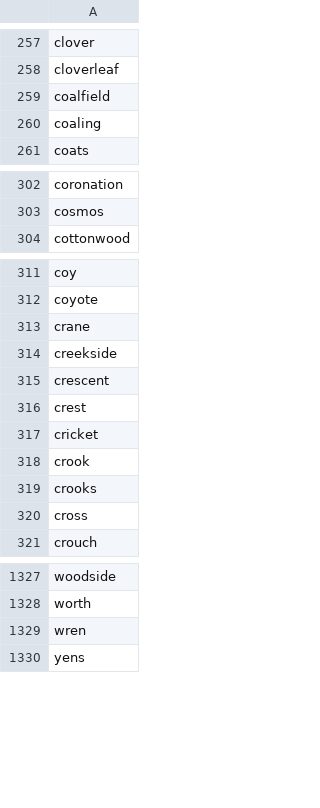
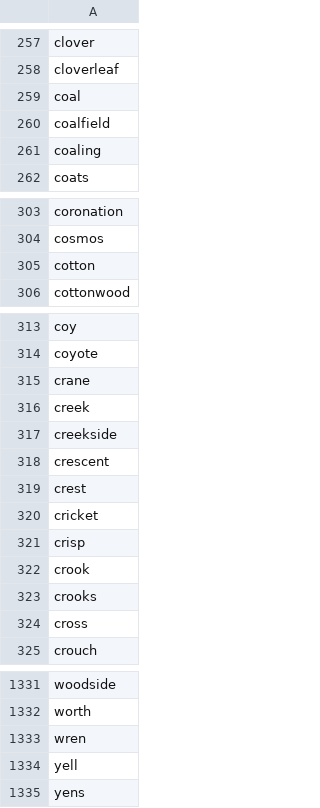
Before and after one commit to datacommonsorg/mixer, a CSV file: internal/store/files/BogusPlaceNames.csv, drawn as a sheet; only a part is shown, gaps mark what is left out.

Commit message:
Add coal and a few more words to bogus-names (#1392)

```diff
--- a/internal/store/files/BogusPlaceNames.csv
+++ b/internal/store/files/BogusPlaceNames.csv
@@ -258,2 +258,3 @@ clover
 cloverleaf
+coal
 coalfield
@@ -303,2 +304,3 @@ coronation
 cosmos
+cotton
 cottonwood
@@ -313,2 +315,3 @@ coyote
 crane
+creek
 creekside
@@ -317,2 +320,3 @@ crest
 cricket
+crisp
 crook
@@ -1329,2 +1333,3 @@ worth
 wren
+yell
 yens
```
